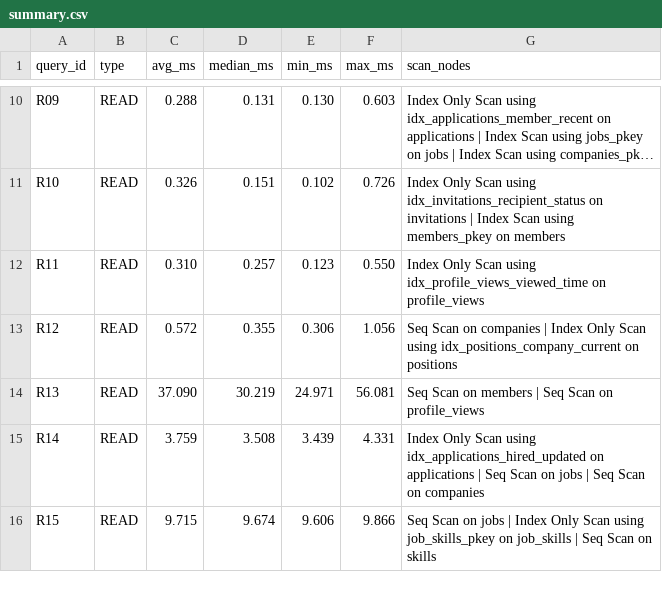
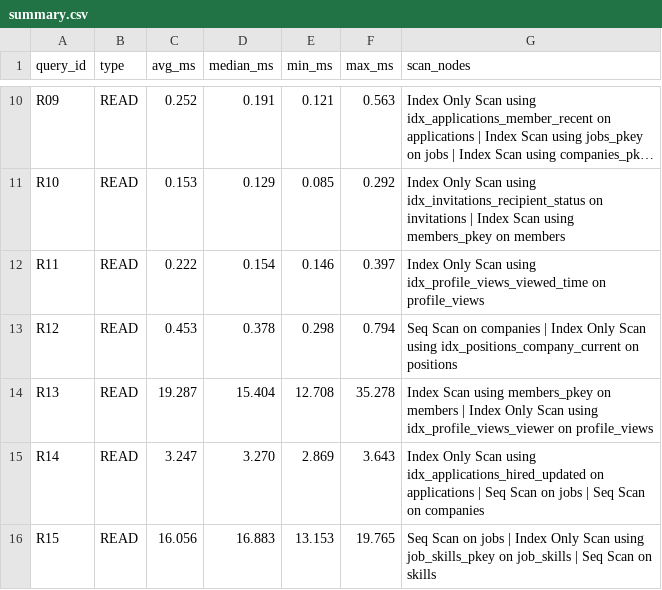
Before and after one commit to Sahej-codeit13/DE_Project_2026, a CSV file: benchmarks/results/optimized/summary.csv, drawn as a sheet; only a part is shown, gaps mark what is left out; long unchanged cells end in …; the diff covers the shown part only; the diff names each change by its address in the sheet, - before the commit and + after, or states it on an @@ line.

```diff
--- a/benchmarks/results/optimized/summary.csv
+++ b/benchmarks/results/optimized/summary.csv
-C10 (avg_ms): 0.288
+C10 (avg_ms): 0.252
-D10 (median_ms): 0.131
+D10 (median_ms): 0.191
-E10 (min_ms): 0.130
+E10 (min_ms): 0.121
-F10 (max_ms): 0.603
+F10 (max_ms): 0.563
-C11 (avg_ms): 0.326
+C11 (avg_ms): 0.153
-D11 (median_ms): 0.151
+D11 (median_ms): 0.129
-E11 (min_ms): 0.102
+E11 (min_ms): 0.085
-F11 (max_ms): 0.726
+F11 (max_ms): 0.292
-C12 (avg_ms): 0.310
+C12 (avg_ms): 0.222
-D12 (median_ms): 0.257
+D12 (median_ms): 0.154
-E12 (min_ms): 0.123
+E12 (min_ms): 0.146
-F12 (max_ms): 0.550
+F12 (max_ms): 0.397
-C13 (avg_ms): 0.572
+C13 (avg_ms): 0.453
-D13 (median_ms): 0.355
+D13 (median_ms): 0.378
-E13 (min_ms): 0.306
+E13 (min_ms): 0.298
-F13 (max_ms): 1.056
+F13 (max_ms): 0.794
-C14 (avg_ms): 37.090
+C14 (avg_ms): 19.287
-D14 (median_ms): 30.219
+D14 (median_ms): 15.404
-E14 (min_ms): 24.971
+E14 (min_ms): 12.708
-F14 (max_ms): 56.081
+F14 (max_ms): 35.278
-G14 (scan_nodes): Seq Scan on members | Seq Scan on profile_views
+G14 (scan_nodes): Index Scan using members_pkey on members | Index Only Scan using idx_profile_views_viewer on profile_views
-C15 (avg_ms): 3.759
+C15 (avg_ms): 3.247
-D15 (median_ms): 3.508
+D15 (median_ms): 3.270
-E15 (min_ms): 3.439
+E15 (min_ms): 2.869
-F15 (max_ms): 4.331
+F15 (max_ms): 3.643
-C16 (avg_ms): 9.715
+C16 (avg_ms): 16.056
-D16 (median_ms): 9.674
+D16 (median_ms): 16.883
-E16 (min_ms): 9.606
+E16 (min_ms): 13.153
-F16 (max_ms): 9.866
+F16 (max_ms): 19.765
```
Also changed, not shown: 94 edited cells elsewhere in this file, 32 other files.
